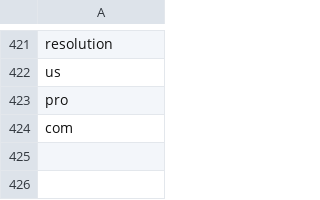
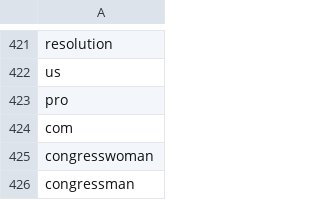
Before and after one commit to Democracy-Lab/feminized-language-of-democracy, a CSV file: analysis/congress_stopwords.csv, drawn as a sheet; only a part is shown, gaps mark what is left out; the diff names each change by its address in the sheet, - before the commit and + after, or states it on an @@ line.

Commit message:
Add congresswoman/man

```diff
--- a/analysis/congress_stopwords.csv
+++ b/analysis/congress_stopwords.csv
+row 425: congresswoman
+row 426: congressman
```
